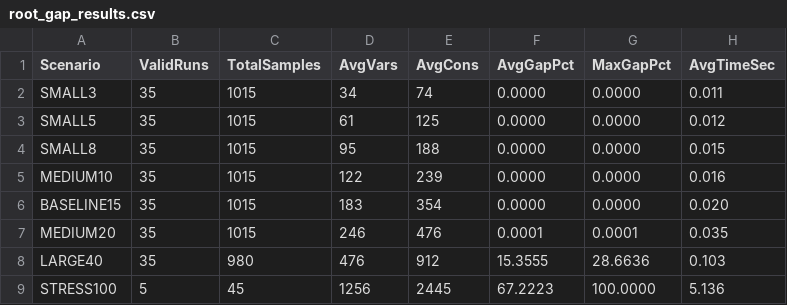
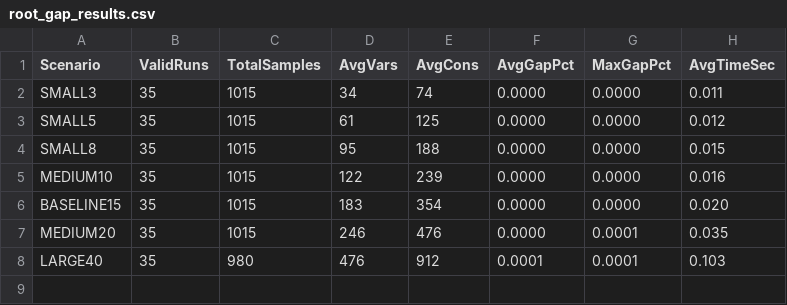
Before and after one commit to JoonHaJang/V9, a CSV file: root_gap_results.csv, drawn as a sheet.

```diff
--- a/root_gap_results.csv
+++ b/root_gap_results.csv
@@ -6,4 +6,3 @@ MEDIUM10,35,1015,122,239,0.0000,0.0000,0.016
 BASELINE15,35,1015,183,354,0.0000,0.0000,0.020
-MEDIUM20,35,1015,246,476,0.0001,0.0001,0.035
-LARGE40,35,980,476,912,15.3555,28.6636,0.103
-STRESS100,5,45,1256,2445,67.2223,100.0000,5.136
+MEDIUM20,35,1015,246,476,0.0000,0.0001,0.035
+LARGE40,35,980,476,912,0.0001,0.0001,0.103
```
Also changed, not shown: 2 other files.
